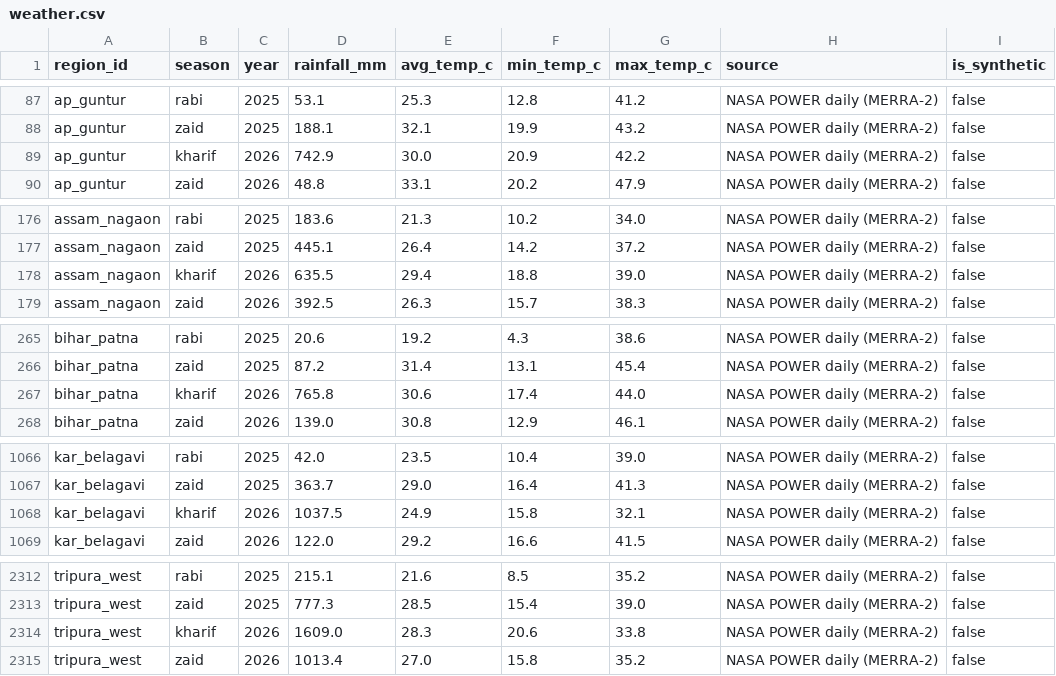
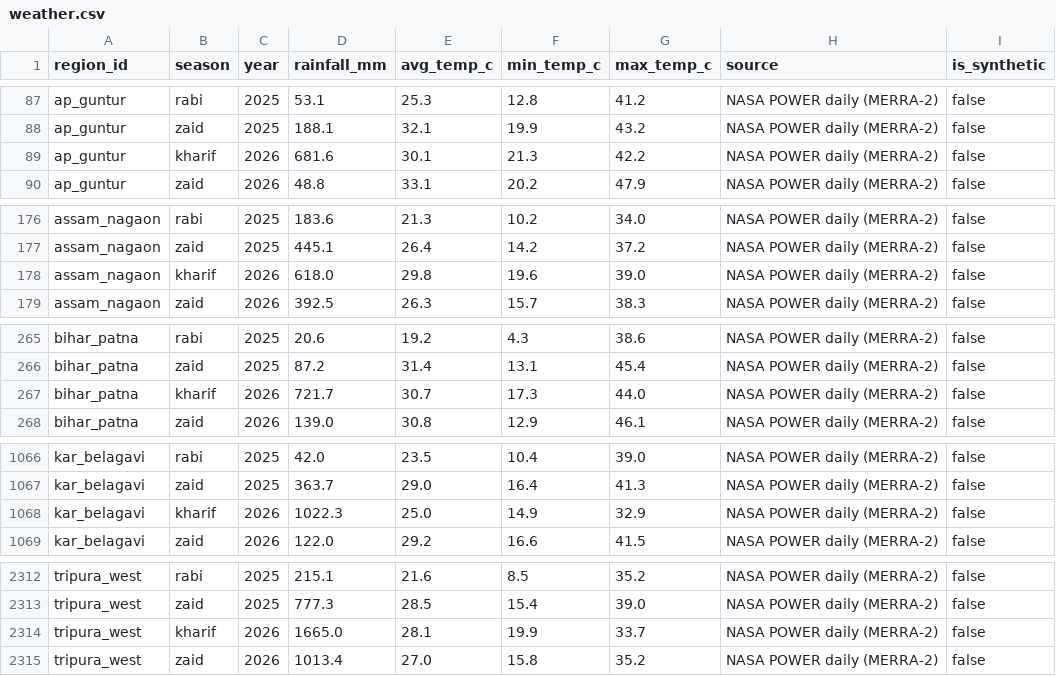
Before and after one commit to vinaych580/mitti-mantra, a CSV file: dataset/weather.csv, drawn as a sheet; only a part is shown, gaps mark what is left out; the diff covers the shown part only.

```diff
--- a/dataset/weather.csv
+++ b/dataset/weather.csv
@@ -88,3 +88,3 @@ ap_guntur,rabi,2025,53.1,25.3,12.8,41.2,NASA POWER daily (MERRA-2),false
 ap_guntur,zaid,2025,188.1,32.1,19.9,43.2,NASA POWER daily (MERRA-2),false
-ap_guntur,kharif,2026,742.9,30.0,20.9,42.2,NASA POWER daily (MERRA-2),false
+ap_guntur,kharif,2026,681.6,30.1,21.3,42.2,NASA POWER daily (MERRA-2),false
 ap_guntur,zaid,2026,48.8,33.1,20.2,47.9,NASA POWER daily (MERRA-2),false
@@ -177,3 +177,3 @@ assam_nagaon,rabi,2025,183.6,21.3,10.2,34.0,NASA POWER daily (MERRA-2),false
 assam_nagaon,zaid,2025,445.1,26.4,14.2,37.2,NASA POWER daily (MERRA-2),false
-assam_nagaon,kharif,2026,635.5,29.4,18.8,39.0,NASA POWER daily (MERRA-2),false
+assam_nagaon,kharif,2026,618.0,29.8,19.6,39.0,NASA POWER daily (MERRA-2),false
 assam_nagaon,zaid,2026,392.5,26.3,15.7,38.3,NASA POWER daily (MERRA-2),false
@@ -266,3 +266,3 @@ bihar_patna,rabi,2025,20.6,19.2,4.3,38.6,NASA POWER daily (MERRA-2),false
 bihar_patna,zaid,2025,87.2,31.4,13.1,45.4,NASA POWER daily (MERRA-2),false
-bihar_patna,kharif,2026,765.8,30.6,17.4,44.0,NASA POWER daily (MERRA-2),false
+bihar_patna,kharif,2026,721.7,30.7,17.3,44.0,NASA POWER daily (MERRA-2),false
 bihar_patna,zaid,2026,139.0,30.8,12.9,46.1,NASA POWER daily (MERRA-2),false
@@ -1067,3 +1067,3 @@ kar_belagavi,rabi,2025,42.0,23.5,10.4,39.0,NASA POWER daily (MERRA-2),false
 kar_belagavi,zaid,2025,363.7,29.0,16.4,41.3,NASA POWER daily (MERRA-2),false
-kar_belagavi,kharif,2026,1037.5,24.9,15.8,32.1,NASA POWER daily (MERRA-2),false
+kar_belagavi,kharif,2026,1022.3,25.0,14.9,32.9,NASA POWER daily (MERRA-2),false
 kar_belagavi,zaid,2026,122.0,29.2,16.6,41.5,NASA POWER daily (MERRA-2),false
@@ -2313,3 +2313,3 @@ tripura_west,rabi,2025,215.1,21.6,8.5,35.2,NASA POWER daily (MERRA-2),false
 tripura_west,zaid,2025,777.3,28.5,15.4,39.0,NASA POWER daily (MERRA-2),false
-tripura_west,kharif,2026,1609.0,28.3,20.6,33.8,NASA POWER daily (MERRA-2),false
+tripura_west,kharif,2026,1665.0,28.1,19.9,33.7,NASA POWER daily (MERRA-2),false
 tripura_west,zaid,2026,1013.4,27.0,15.8,35.2,NASA POWER daily (MERRA-2),false
```
Also changed, not shown: 70 edited cells elsewhere in this file, 1 other file.
